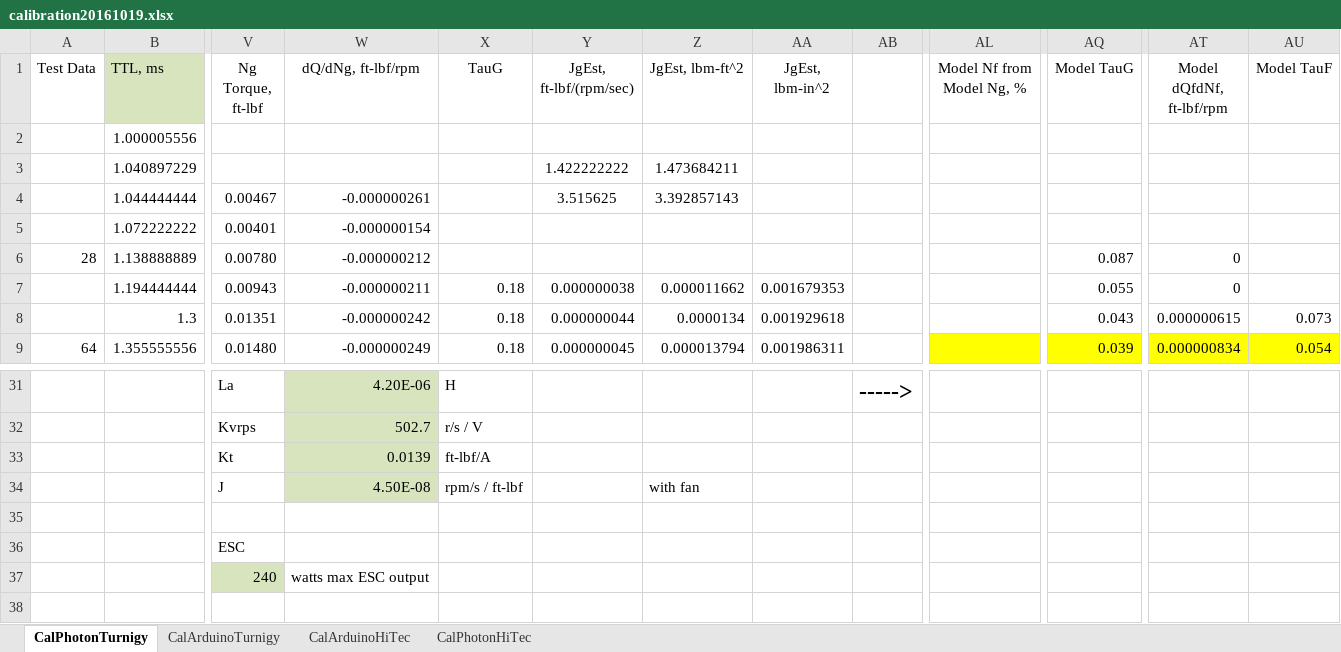
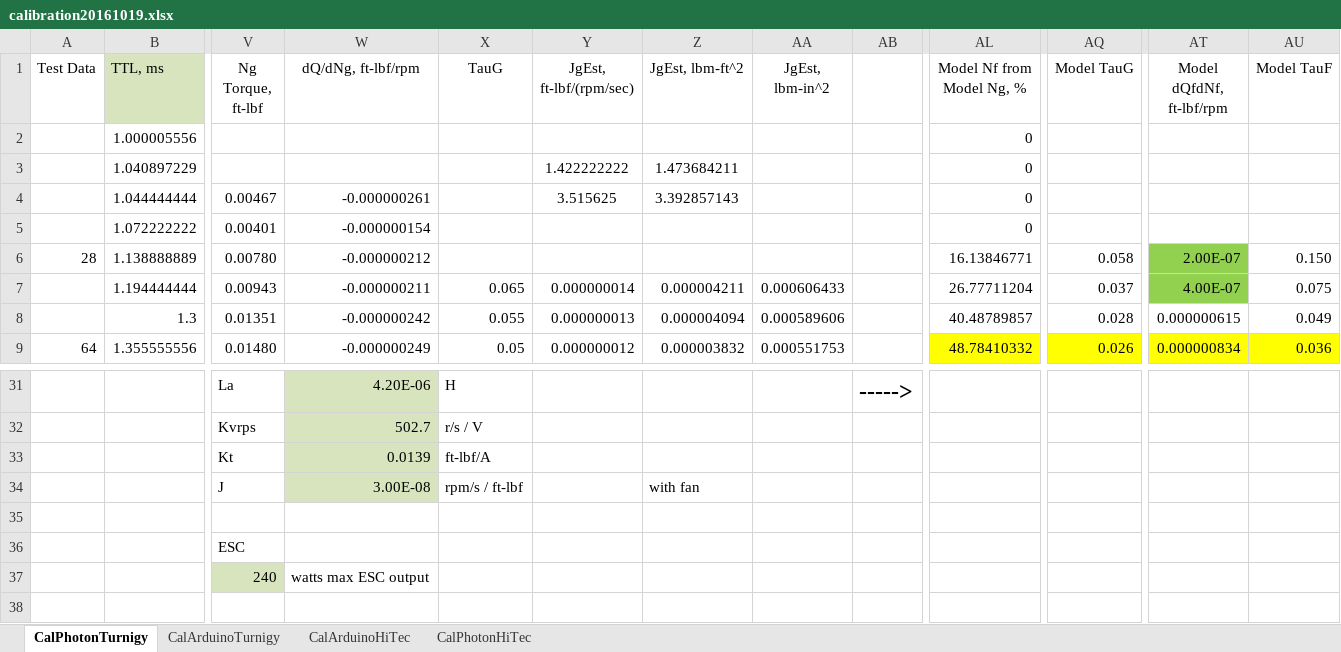
Before and after one commit to davegutz/ESC, an Excel workbook: myESC-Particle-DEV/saves/calibration20161019.xlsx, sheet CalPhotonTurnigy, drawn as a sheet; only a part is shown, gaps mark what is left out; values as stored, in another font and other column widths than the file's, no borders; charts and pictures not drawn; the diff covers the shown part only; the diff names each change by its address in the sheet, - before the commit and + after, or states it on an @@ line.

```diff
--- a/myESC-Particle-DEV/saves/calibration20161019.xlsx (sheet CalPhotonTurnigy)
+++ b/myESC-Particle-DEV/saves/calibration20161019.xlsx (sheet CalPhotonTurnigy)
-AL2:AL5 (Model Nf from Model Ng, %): (empty)
+AL2:AL5 (Model Nf from Model Ng, %): 0
-AL6 (Model Nf from Model Ng, %): (empty)
+AL6 (Model Nf from Model Ng, %): 16.13846771
-AQ6 (Model TauG): 0.087
+AQ6 (Model TauG): 0.058
-AT6 (Model dQfdNf, ft-lbf/rpm): 0
+AT6 (Model dQfdNf, ft-lbf/rpm): 2.00E-07
-AT6:AT7 fill: none
+AT6:AT7 fill: #92D050
-AU6 (Model TauF): (empty)
+AU6 (Model TauF): 0.150
-X7 (TauG): 0.18
+X7 (TauG): 0.065
-Y7 (JgEst, ft-lbf/(rpm/sec)): 0.000000038
+Y7 (JgEst, ft-lbf/(rpm/sec)): 0.000000014
-Z7 (JgEst, lbm-ft^2): 0.000011662
+Z7 (JgEst, lbm-ft^2): 0.000004211
-AA7 (JgEst, lbm-in^2): 0.001679353
+AA7 (JgEst, lbm-in^2): 0.000606433
-AL7 (Model Nf from Model Ng, %): (empty)
+AL7 (Model Nf from Model Ng, %): 26.77711204
-AQ7 (Model TauG): 0.055
+AQ7 (Model TauG): 0.037
-AT7 (Model dQfdNf, ft-lbf/rpm): 0
+AT7 (Model dQfdNf, ft-lbf/rpm): 4.00E-07
-AU7 (Model TauF): (empty)
+AU7 (Model TauF): 0.075
-X8 (TauG): 0.18
+X8 (TauG): 0.055
-Y8 (JgEst, ft-lbf/(rpm/sec)): 0.000000044
+Y8 (JgEst, ft-lbf/(rpm/sec)): 0.000000013
-Z8 (JgEst, lbm-ft^2): 0.0000134
+Z8 (JgEst, lbm-ft^2): 0.000004094
-AA8 (JgEst, lbm-in^2): 0.001929618
+AA8 (JgEst, lbm-in^2): 0.000589606
-AL8 (Model Nf from Model Ng, %): (empty)
+AL8 (Model Nf from Model Ng, %): 40.48789857
-AQ8 (Model TauG): 0.043
+AQ8 (Model TauG): 0.028
-AU8 (Model TauF): 0.073
+AU8 (Model TauF): 0.049
-X9 (TauG): 0.18
+X9 (TauG): 0.05
-Y9 (JgEst, ft-lbf/(rpm/sec)): 0.000000045
+Y9 (JgEst, ft-lbf/(rpm/sec)): 0.000000012
-Z9 (JgEst, lbm-ft^2): 0.000013794
+Z9 (JgEst, lbm-ft^2): 0.000003832
-AA9 (JgEst, lbm-in^2): 0.001986311
+AA9 (JgEst, lbm-in^2): 0.000551753
-AL9 (Model Nf from Model Ng, %): (empty)
+AL9 (Model Nf from Model Ng, %): 48.78410332
-AQ9 (Model TauG): 0.039
+AQ9 (Model TauG): 0.026
-AU9 (Model TauF): 0.054
+AU9 (Model TauF): 0.036
-W34 (dQ/dNg, ft-lbf/rpm): 4.50E-08
+W34 (dQ/dNg, ft-lbf/rpm): 3.00E-08
```
Also changed, not shown: 40 edited cells elsewhere in this sheet, charts or pictures, 39 other files.
